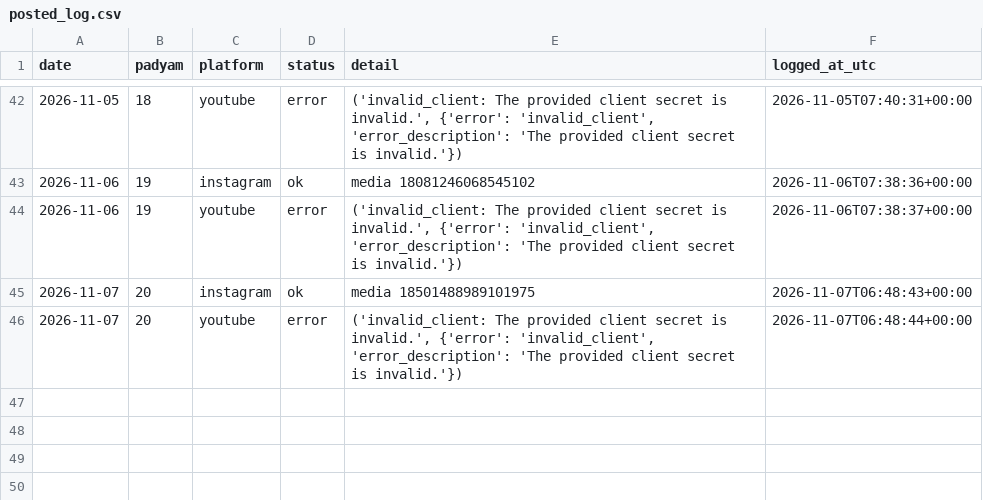
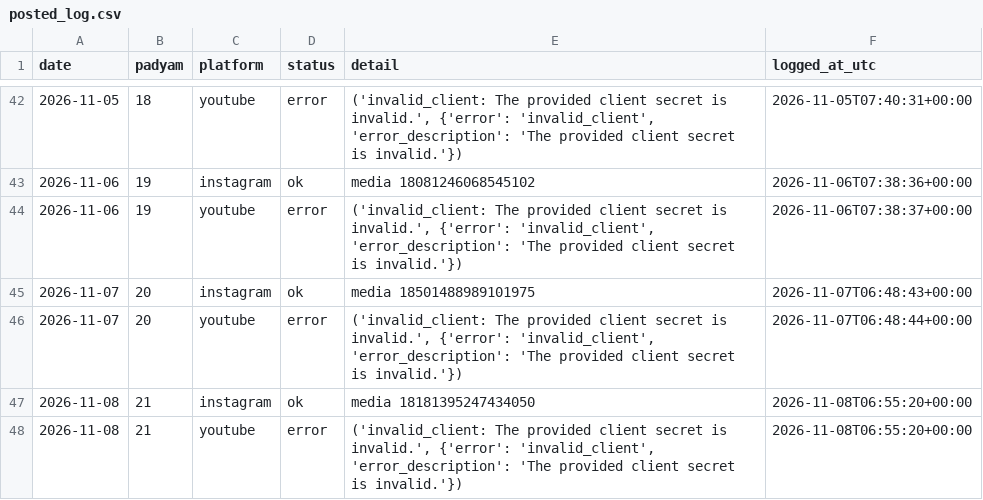
Before and after one commit to mbnath99/Sumati-Shatakam, a CSV file: state/posted_log.csv, drawn as a sheet; only a part is shown, gaps mark what is left out.

Commit message:
Posted padyam 21 on 2026-11-08

```diff
--- a/state/posted_log.csv
+++ b/state/posted_log.csv
@@ -46 +46,3 @@ date,padyam,platform,status,detail,logged_at_utc
 2026-11-07,20,youtube,error,"('invalid_client: The provided client secret is invalid.', {'error': 'invalid_client', 'error_description': 'The provided client secret is invalid.'})",2026-11-07T06:48:44+00:00
+2026-11-08,21,instagram,ok,media 18181395247434050,2026-11-08T06:55:20+00:00
+2026-11-08,21,youtube,error,"('invalid_client: The provided client secret is invalid.', {'error': 'invalid_client', 'error_description': 'The provided client secret is invalid.'})",2026-11-08T06:55:20+00:00
```
